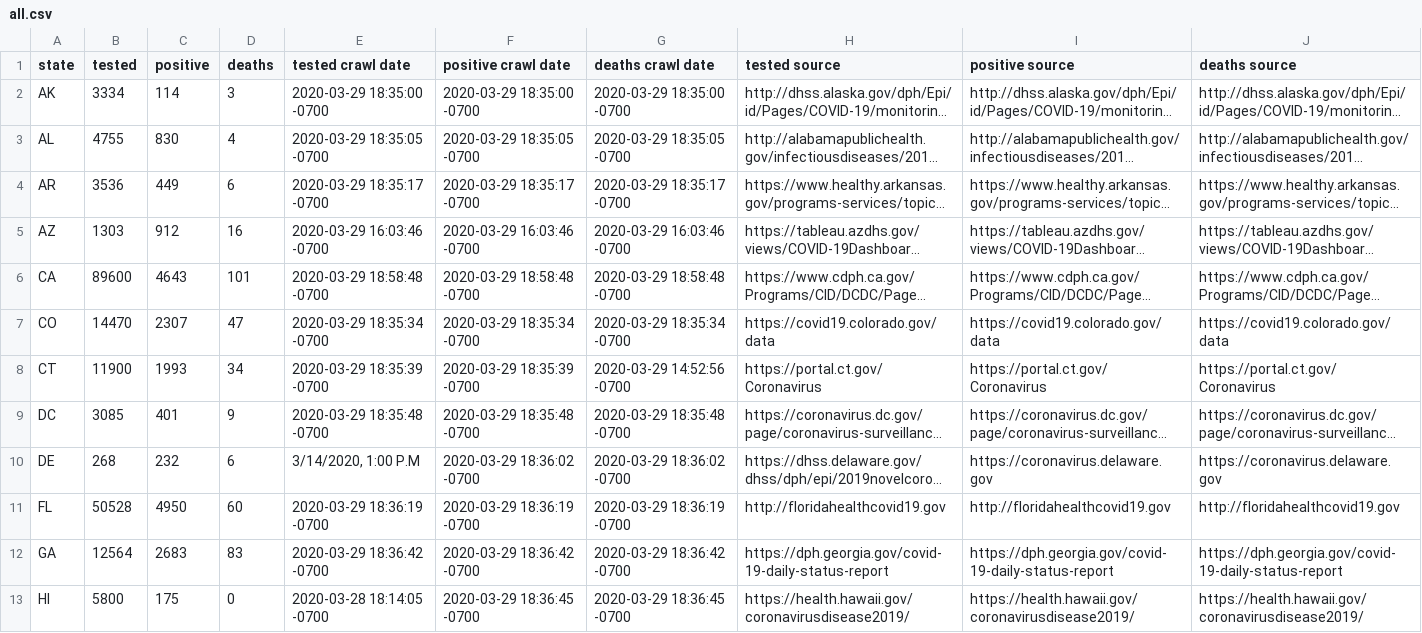
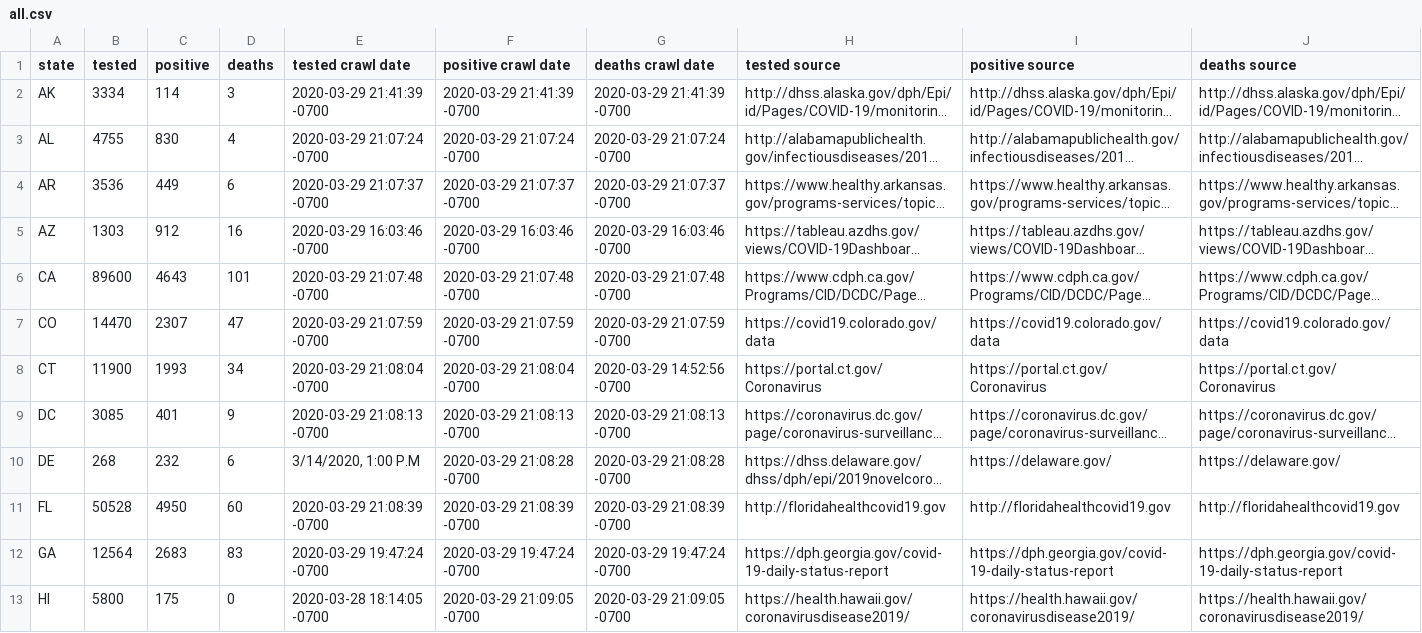
Before and after one commit to rdsida/crawl-and-parse, a CSV file: all.csv, drawn as a sheet; only a part is shown; long unchanged cells end in …; the diff covers the shown part only; the diff names each change by its address in the sheet, - before the commit and + after, or states it on an @@ line.

```diff
--- a/all.csv
+++ b/all.csv
-E2 (tested crawl date): 2020-03-29 18:35:00 -0700
+E2 (tested crawl date): 2020-03-29 21:41:39 -0700
-F2 (positive crawl date): 2020-03-29 18:35:00 -0700
+F2 (positive crawl date): 2020-03-29 21:41:39 -0700
-G2 (deaths crawl date): 2020-03-29 18:35:00 -0700
+G2 (deaths crawl date): 2020-03-29 21:41:39 -0700
-E3 (tested crawl date): 2020-03-29 18:35:05 -0700
+E3 (tested crawl date): 2020-03-29 21:07:24 -0700
-F3 (positive crawl date): 2020-03-29 18:35:05 -0700
+F3 (positive crawl date): 2020-03-29 21:07:24 -0700
-G3 (deaths crawl date): 2020-03-29 18:35:05 -0700
+G3 (deaths crawl date): 2020-03-29 21:07:24 -0700
-E4 (tested crawl date): 2020-03-29 18:35:17 -0700
+E4 (tested crawl date): 2020-03-29 21:07:37 -0700
-F4 (positive crawl date): 2020-03-29 18:35:17 -0700
+F4 (positive crawl date): 2020-03-29 21:07:37 -0700
-G4 (deaths crawl date): 2020-03-29 18:35:17 -0700
+G4 (deaths crawl date): 2020-03-29 21:07:37 -0700
-E6 (tested crawl date): 2020-03-29 18:58:48 -0700
+E6 (tested crawl date): 2020-03-29 21:07:48 -0700
-F6 (positive crawl date): 2020-03-29 18:58:48 -0700
+F6 (positive crawl date): 2020-03-29 21:07:48 -0700
-G6 (deaths crawl date): 2020-03-29 18:58:48 -0700
+G6 (deaths crawl date): 2020-03-29 21:07:48 -0700
-E7 (tested crawl date): 2020-03-29 18:35:34 -0700
+E7 (tested crawl date): 2020-03-29 21:07:59 -0700
-F7 (positive crawl date): 2020-03-29 18:35:34 -0700
+F7 (positive crawl date): 2020-03-29 21:07:59 -0700
-G7 (deaths crawl date): 2020-03-29 18:35:34 -0700
+G7 (deaths crawl date): 2020-03-29 21:07:59 -0700
-E8 (tested crawl date): 2020-03-29 18:35:39 -0700
+E8 (tested crawl date): 2020-03-29 21:08:04 -0700
-F8 (positive crawl date): 2020-03-29 18:35:39 -0700
+F8 (positive crawl date): 2020-03-29 21:08:04 -0700
-E9 (tested crawl date): 2020-03-29 18:35:48 -0700
+E9 (tested crawl date): 2020-03-29 21:08:13 -0700
-F9 (positive crawl date): 2020-03-29 18:35:48 -0700
+F9 (positive crawl date): 2020-03-29 21:08:13 -0700
-G9 (deaths crawl date): 2020-03-29 18:35:48 -0700
+G9 (deaths crawl date): 2020-03-29 21:08:13 -0700
-F10 (positive crawl date): 2020-03-29 18:36:02 -0700
+F10 (positive crawl date): 2020-03-29 21:08:28 -0700
-G10 (deaths crawl date): 2020-03-29 18:36:02 -0700
+G10 (deaths crawl date): 2020-03-29 21:08:28 -0700
-I10 (positive source): https://coronavirus.delaware.gov
+I10 (positive source): https://delaware.gov/
-J10 (deaths source): https://coronavirus.delaware.gov
+J10 (deaths source): https://delaware.gov/
-E11 (tested crawl date): 2020-03-29 18:36:19 -0700
+E11 (tested crawl date): 2020-03-29 21:08:39 -0700
-F11 (positive crawl date): 2020-03-29 18:36:19 -0700
+F11 (positive crawl date): 2020-03-29 21:08:39 -0700
-G11 (deaths crawl date): 2020-03-29 18:36:19 -0700
+G11 (deaths crawl date): 2020-03-29 21:08:39 -0700
-E12 (tested crawl date): 2020-03-29 18:36:42 -0700
+E12 (tested crawl date): 2020-03-29 19:47:24 -0700
-F12 (positive crawl date): 2020-03-29 18:36:42 -0700
+F12 (positive crawl date): 2020-03-29 19:47:24 -0700
-G12 (deaths crawl date): 2020-03-29 18:36:42 -0700
+G12 (deaths crawl date): 2020-03-29 19:47:24 -0700
-F13 (positive crawl date): 2020-03-29 18:36:45 -0700
+F13 (positive crawl date): 2020-03-29 21:09:05 -0700
-G13 (deaths crawl date): 2020-03-29 18:36:45 -0700
+G13 (deaths crawl date): 2020-03-29 21:09:05 -0700
```
Also changed, not shown: 77 edited cells elsewhere in this file, 1 other file.
